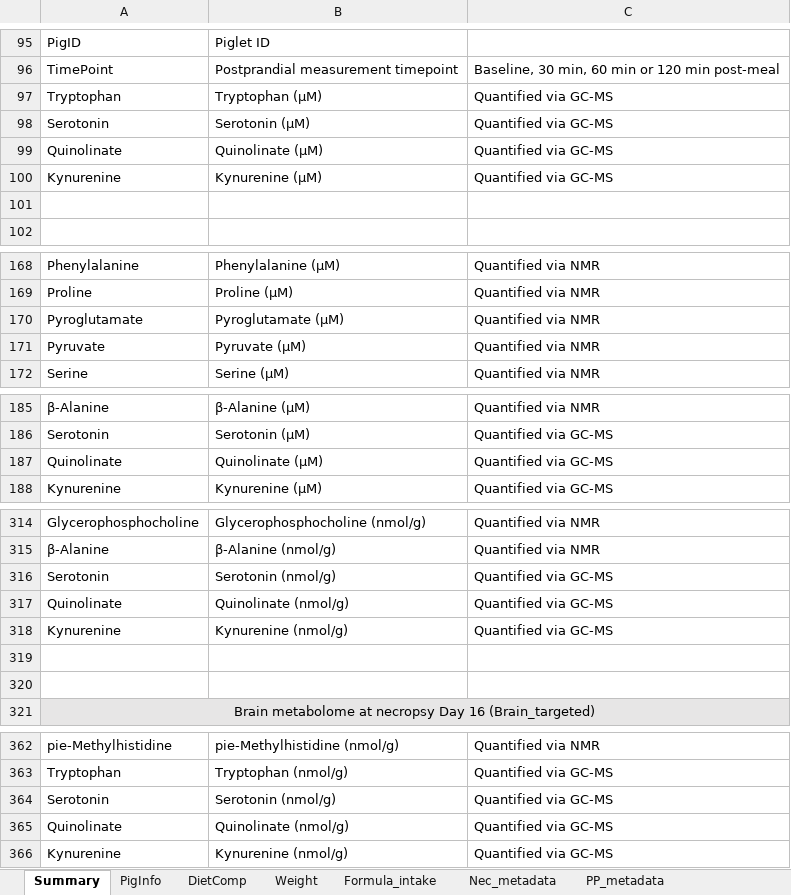
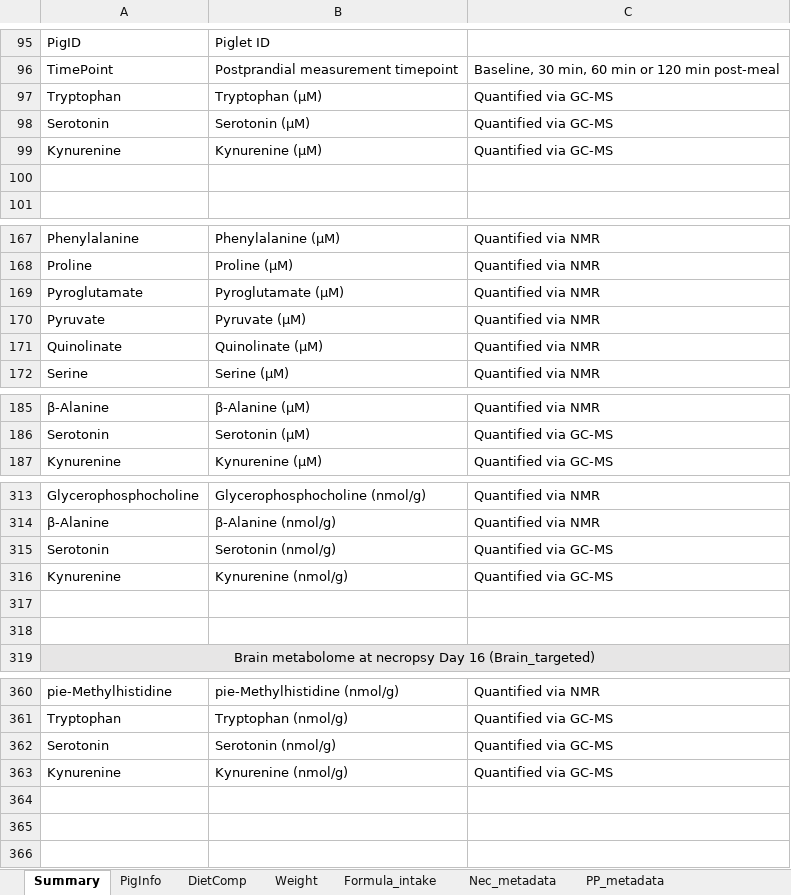
Before and after one commit to xuahe/piglet-alac-tryptophan-study, an Excel workbook: Data/Data.xlsx, sheet Summary, drawn as a sheet; only a part is shown, gaps mark what is left out; values as stored, in another font and other column widths than the file's, no borders; 1 other sheet too large or unreadable and not compared; removed rows and columns are numbered as before the commit, all else as after; the diff names each change by its address in the sheet, - before the commit and + after, or states it on an @@ line.

```diff
--- a/Data/Data.xlsx (sheet Summary)
+++ b/Data/Data.xlsx (sheet Summary)
-row 99: Quinolinate | Quinolinate (μM) | Quantified via GC-MS
+row 171: Quinolinate | Quinolinate (μM) | Quantified via NMR
-row 187: Quinolinate | Quinolinate (μM) | Quantified via GC-MS
-row 317: Quinolinate | Quinolinate (nmol/g) | Quantified via GC-MS
-row 365: Quinolinate | Quinolinate (nmol/g) | Quantified via GC-MS
```
Also changed, not shown: sheet Nec_serum_targeted, sheet PP_serum_MS, sheet Liver_targeted, sheet Brain_targeted.
